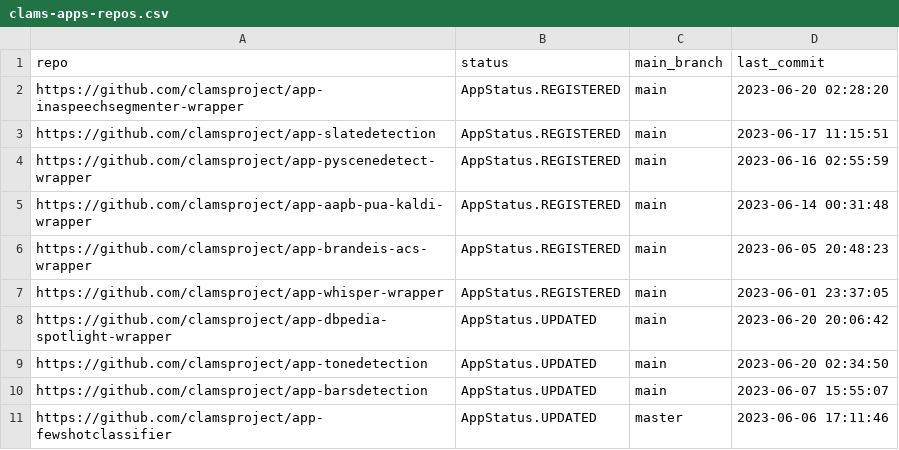
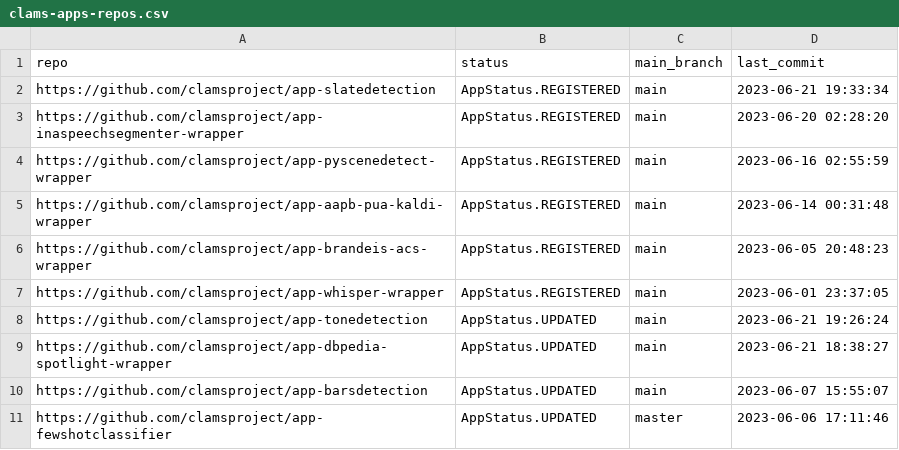
Before and after one commit to clamsproject/apps, a CSV file: clams-apps-repos.csv, drawn as a sheet; only a part is shown.

Commit message:
updating app development dashboard file

```diff
--- a/clams-apps-repos.csv
+++ b/clams-apps-repos.csv
@@ -1,4 +1,4 @@
 repo,status,main_branch,last_commit
+https://github.com/clamsproject/app-slatedetection,AppStatus.REGISTERED,main,2023-06-21 19:33:34
 https://github.com/clamsproject/app-inaspeechsegmenter-wrapper,AppStatus.REGISTERED,main,2023-06-20 02:28:20
-https://github.com/clamsproject/app-slatedetection,AppStatus.REGISTERED,main,2023-06-17 11:15:51
 https://github.com/clamsproject/app-pyscenedetect-wrapper,AppStatus.REGISTERED,main,2023-06-16 02:55:59
@@ -7,4 +7,4 @@ https://github.com/clamsproject/app-brandeis-acs-wrapper,AppStatus.REGISTERED,ma
 https://github.com/clamsproject/app-whisper-wrapper,AppStatus.REGISTERED,main,2023-06-01 23:37:05
-https://github.com/clamsproject/app-dbpedia-spotlight-wrapper,AppStatus.UPDATED,main,2023-06-20 20:06:42
-https://github.com/clamsproject/app-tonedetection,AppStatus.UPDATED,main,2023-06-20 02:34:50
+https://github.com/clamsproject/app-tonedetection,AppStatus.UPDATED,main,2023-06-21 19:26:24
+https://github.com/clamsproject/app-dbpedia-spotlight-wrapper,AppStatus.UPDATED,main,2023-06-21 18:38:27
 https://github.com/clamsproject/app-barsdetection,AppStatus.UPDATED,main,2023-06-07 15:55:07
```
